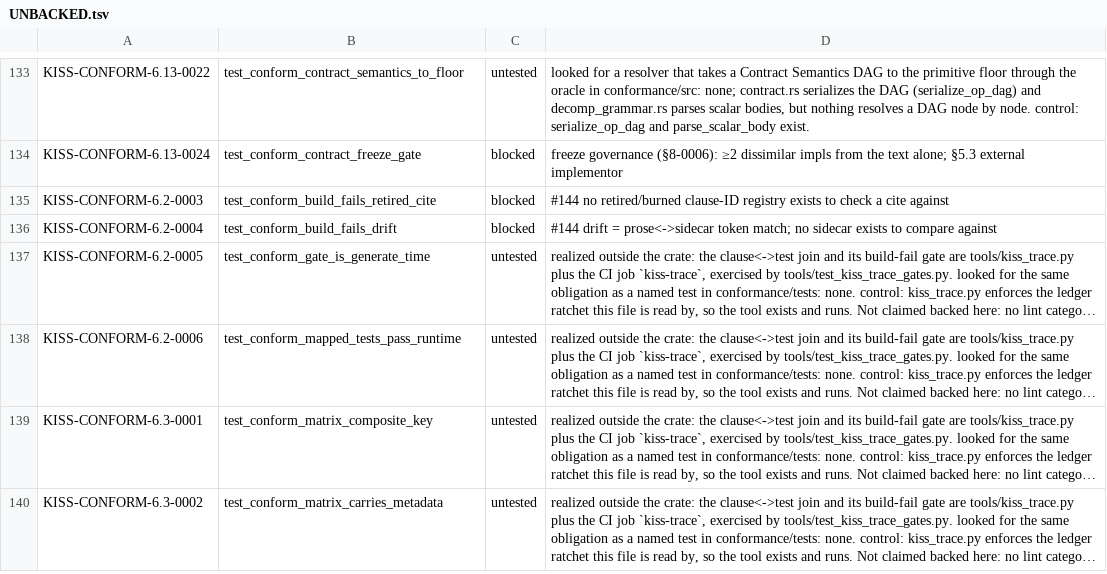
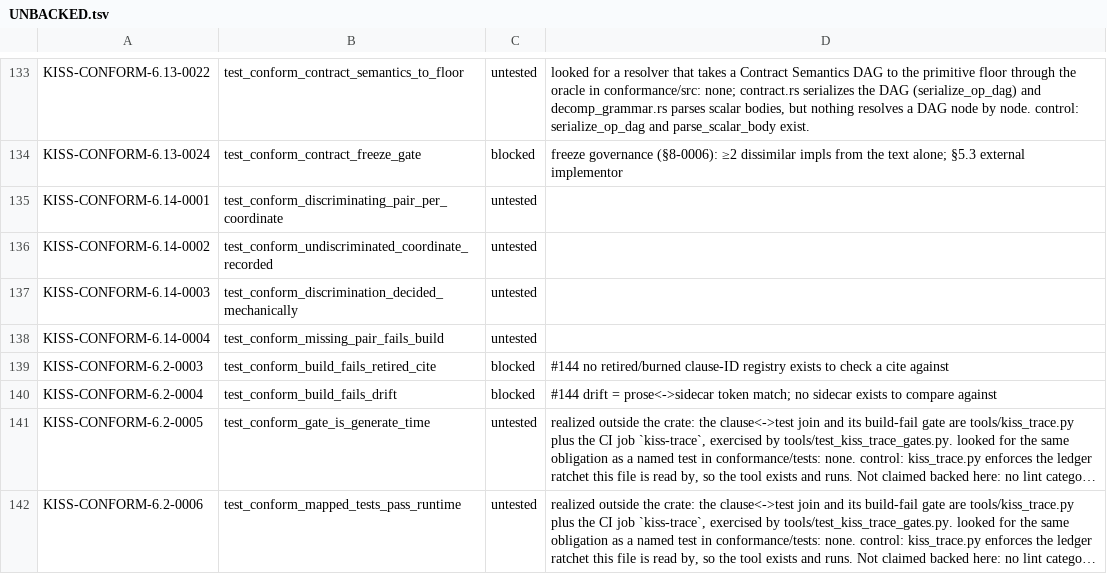
Before and after one commit to ThinkersJournal/KISS, a TSV file: conformance/UNBACKED.tsv, drawn as a sheet; only a part is shown, gaps mark what is left out; the shorter side is filled out with more unchanged rows; long unchanged cells end in ….

```diff
--- a/conformance/UNBACKED.tsv
+++ b/conformance/UNBACKED.tsv
@@ -134,2 +134,6 @@ KISS-CONFORM-6.13-0022	test_conform_contract_semantics_to_floor	untested	looked
 KISS-CONFORM-6.13-0024	test_conform_contract_freeze_gate	blocked	freeze governance (§8-0006): ≥2 dissimilar impls from the text alone; §5.3 external implementor
+KISS-CONFORM-6.14-0001	test_conform_discriminating_pair_per_coordinate	untested	
+KISS-CONFORM-6.14-0002	test_conform_undiscriminated_coordinate_recorded	untested	
+KISS-CONFORM-6.14-0003	test_conform_discrimination_decided_mechanically	untested	
+KISS-CONFORM-6.14-0004	test_conform_missing_pair_fails_build	untested	
 KISS-CONFORM-6.2-0003	test_conform_build_fails_retired_cite	blocked	#144 no retired/burned clause-ID registry exists to check a cite against
```
Also changed, not shown: conformance/COVERAGE_FLOOR.tsv, 7 other files.
